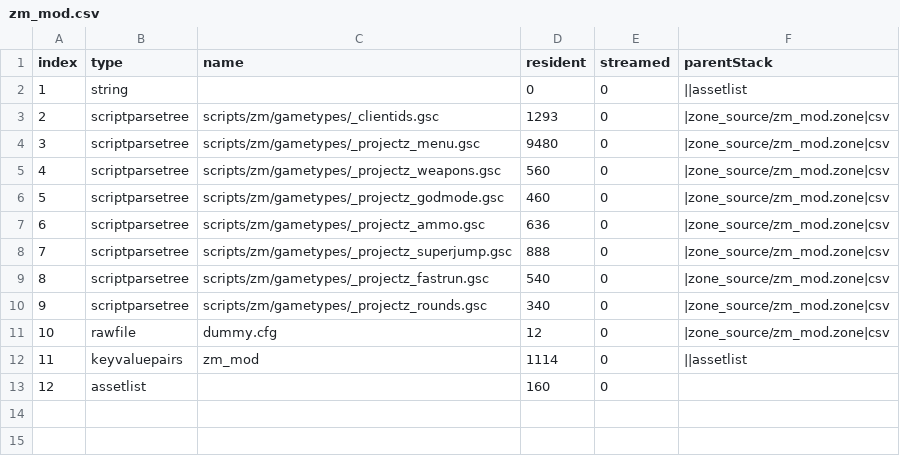
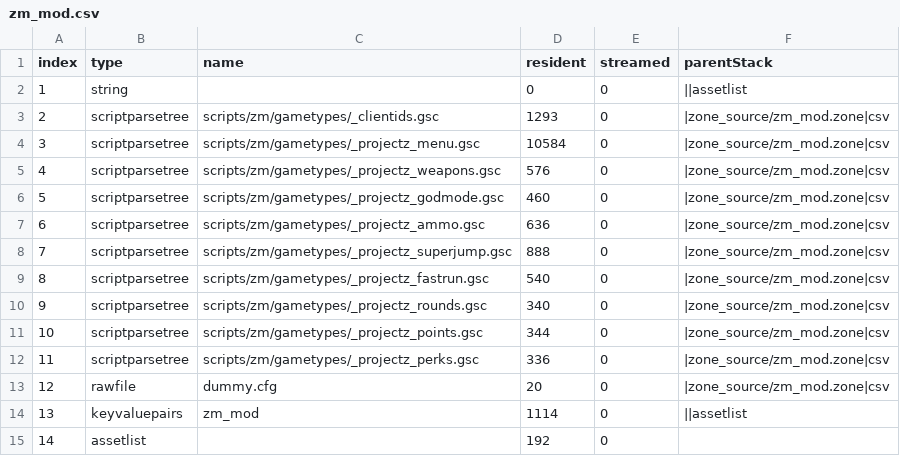
Before and after one commit to gokdeniz66/BO3-ProjectZ-Menu, a CSV file: zone_source/all/assetinfo/zm_mod.csv, drawn as a sheet; addresses are those after the commit; the diff names each change by its address in the sheet, - before the commit and + after, or states it on an @@ line.

Commit message:
Spawn points + Get All Perks

```diff
--- a/zone_source/all/assetinfo/zm_mod.csv
+++ b/zone_source/all/assetinfo/zm_mod.csv
-D4 (resident): 9480
+D4 (resident): 10584
-D5 (resident): 560
+D5 (resident): 576
+row 11: 10 | scriptparsetree | scripts/zm/gametypes/_projectz_points.gsc | 344 | 0 | |zone_source/zm_mod.zone|csv
+row 12: 11 | scriptparsetree | scripts/zm/gametypes/_projectz_perks.gsc | 336 | 0 | |zone_source/zm_mod.zone|csv
@@ column A (index) renumbered from row 13 down @@
-D13 (resident): 12
+D13 (resident): 20
-D15 (resident): 160
+D15 (resident): 192
```
Also changed, not shown: zone_source/all/assetinfo/zm_mod_poolinfo.csv, zone_source/all/assetlist/zm_mod.csv, 9 other files.
